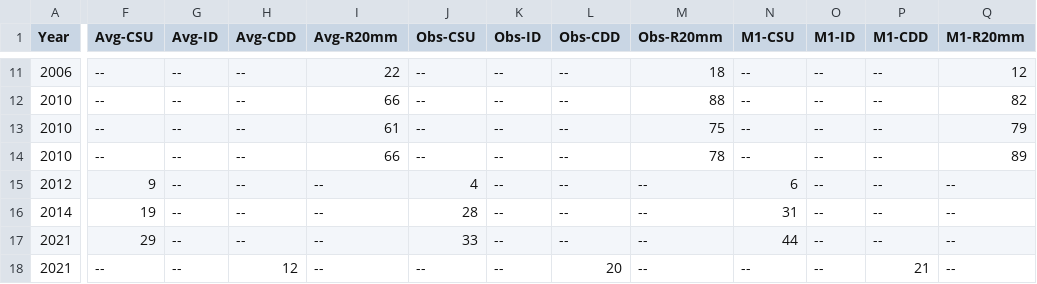
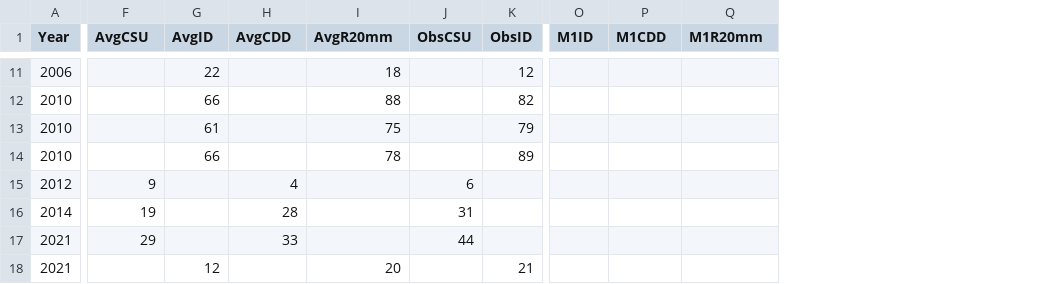
Before and after one commit to PBrockmann/ExtremeAttributes, a TSV file: data/anomalous_index_table.tsv, drawn as a sheet; only a part is shown, gaps mark what is left out; removed rows and columns are numbered as before the commit, all else as after; the diff covers the shown part only; the diff names each change by its address in the sheet, - before the commit and + after, or states it on an @@ line.

```diff
--- a/data/anomalous_index_table.tsv
+++ b/data/anomalous_index_table.tsv
-column H (Avg-CDD), rows 11-18: -- | -- | -- | -- | -- | -- | -- | 12
-column I (Avg-R20mm), rows 11-18: 22 | 66 | 61 | 66 | -- | -- | -- | --
-column K (Obs-ID), rows 11-18: all --
-column L (Obs-CDD), rows 11-18: -- | -- | -- | -- | -- | -- | -- | 20
+column K (ObsID), rows 11-18: 12 | 82 | 79 | 89 |  |  |  | 21
-F1: Avg-CSU
+F1: AvgCSU
-G1: Avg-ID
+G1: AvgID
-H1: Obs-CSU
+H1: AvgCDD
-I1: Obs-R20mm
+I1: AvgR20mm
-J1: M1-CSU
+J1: ObsCSU
-O1: M1-ID
+O1: M1ID
-P1: M1-CDD
+P1: M1CDD
-Q1: M1-R20mm
+Q1: M1R20mm
-F11:F14 (AvgCSU): --
+F11:F14 (AvgCSU): (empty)
-G11 (AvgID): --
+G11 (AvgID): 22
-H11:H14 (AvgCDD): --
+H11:H14 (AvgCDD): (empty)
-J11:J14 (ObsCSU): --
+J11:J14 (ObsCSU): (empty)
-O11:O18 (M1ID): --
+O11:O18 (M1ID): (empty)
-P11:P17 (M1CDD): --
+P11:P17 (M1CDD): (empty)
-Q11 (M1R20mm): 12
+Q11 (M1R20mm): (empty)
-G12 (AvgID): --
+G12 (AvgID): 66
-Q12 (M1R20mm): 82
+Q12 (M1R20mm): (empty)
-G13 (AvgID): --
+G13 (AvgID): 61
-Q13 (M1R20mm): 79
+Q13 (M1R20mm): (empty)
-G14 (AvgID): --
+G14 (AvgID): 66
-Q14 (M1R20mm): 89
+Q14 (M1R20mm): (empty)
-G15:G17 (AvgID): --
+G15:G17 (AvgID): (empty)
-I15:I17 (AvgR20mm): --
+I15:I17 (AvgR20mm): (empty)
-Q15:Q18 (M1R20mm): --
+Q15:Q18 (M1R20mm): (empty)
-F18 (AvgCSU): --
+F18 (AvgCSU): (empty)
-G18 (AvgID): --
+G18 (AvgID): 12
-H18 (AvgCDD): --
+H18 (AvgCDD): (empty)
-I18 (AvgR20mm): --
+I18 (AvgR20mm): 20
-J18 (ObsCSU): --
+J18 (ObsCSU): (empty)
-P18 (M1CDD): 21
+P18 (M1CDD): (empty)
```
Also changed, not shown: 3 added columns and 59 edited cells elsewhere in this file, 2 other files.
